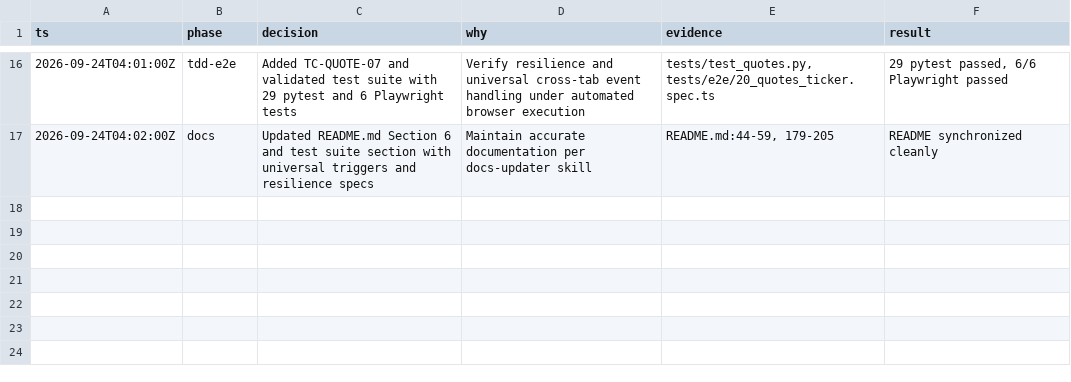
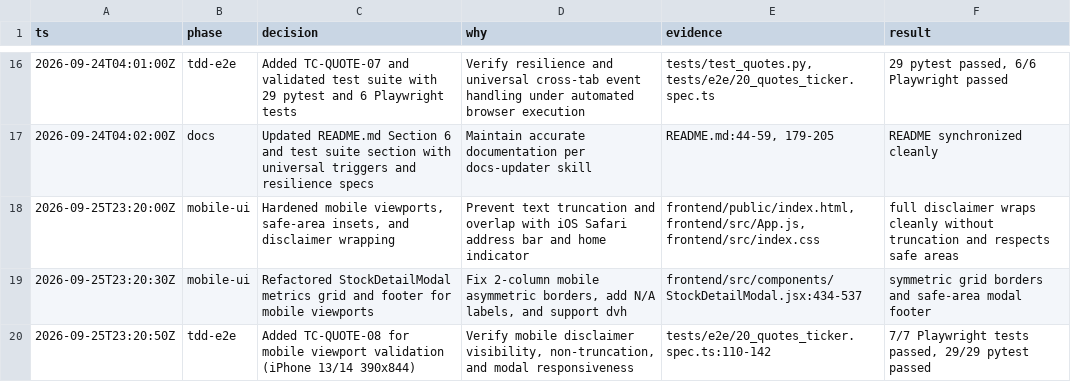
Before and after one commit to tekurkaa/portfolio-manager, a TSV file: decisions.tsv, drawn as a sheet; only a part is shown, gaps mark what is left out; the diff names each change by its address in the sheet, - before the commit and + after, or states it on an @@ line.

Commit message:
fix: improve mobile layout responsiveness and update stock detail modal metrics

```diff
--- a/decisions.tsv
+++ b/decisions.tsv
+row 18: 2026-09-25T23:20:00Z | mobile-ui | Hardened mobile viewports, safe-area insets, and disclaimer wrapping | Prevent text truncation and overlap with iOS Safari address bar and home indicator | frontend/public/index.html, frontend/src/App.js, frontend/src/index.css | full disclaimer wraps cleanly without truncation and respects safe areas
+row 19: 2026-09-25T23:20:30Z | mobile-ui | Refactored StockDetailModal metrics grid and footer for mobile viewports | Fix 2-column mobile asymmetric borders, add N/A labels, and support dvh | frontend/src/components/StockDetailModal.jsx:434-537 | symmetric grid borders and safe-area modal footer
+row 20: 2026-09-25T23:20:50Z | tdd-e2e | Added TC-QUOTE-08 for mobile viewport validation (iPhone 13/14 390x844) | Verify mobile disclaimer visibility, non-truncation, and modal responsiveness | tests/e2e/20_quotes_ticker.spec.ts:110-142 | 7/7 Playwright tests passed, 29/29 pytest passed
```
Also changed, not shown: 5 other files.
